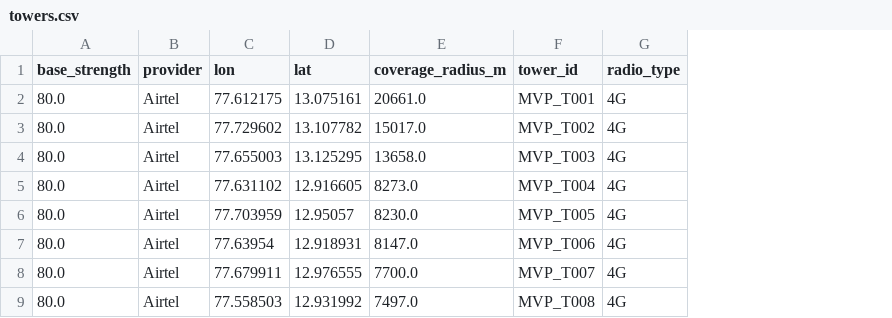
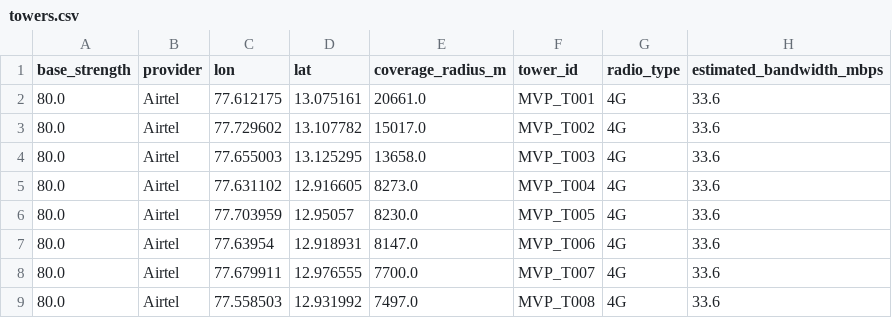
Before and after one commit to srikrishnikar-oss/AV, a CSV file: data/raw/towers.csv, drawn as a sheet; only a part is shown; the diff names each change by its address in the sheet, - before the commit and + after, or states it on an @@ line.

Commit message:
Add frontend backend MVP subset and update connectivity datasets

```diff
--- a/data/raw/towers.csv
+++ b/data/raw/towers.csv
+column H (estimated_bandwidth_mbps), rows 2-9: all 33.6
```
Also changed, not shown: 32 other files.
